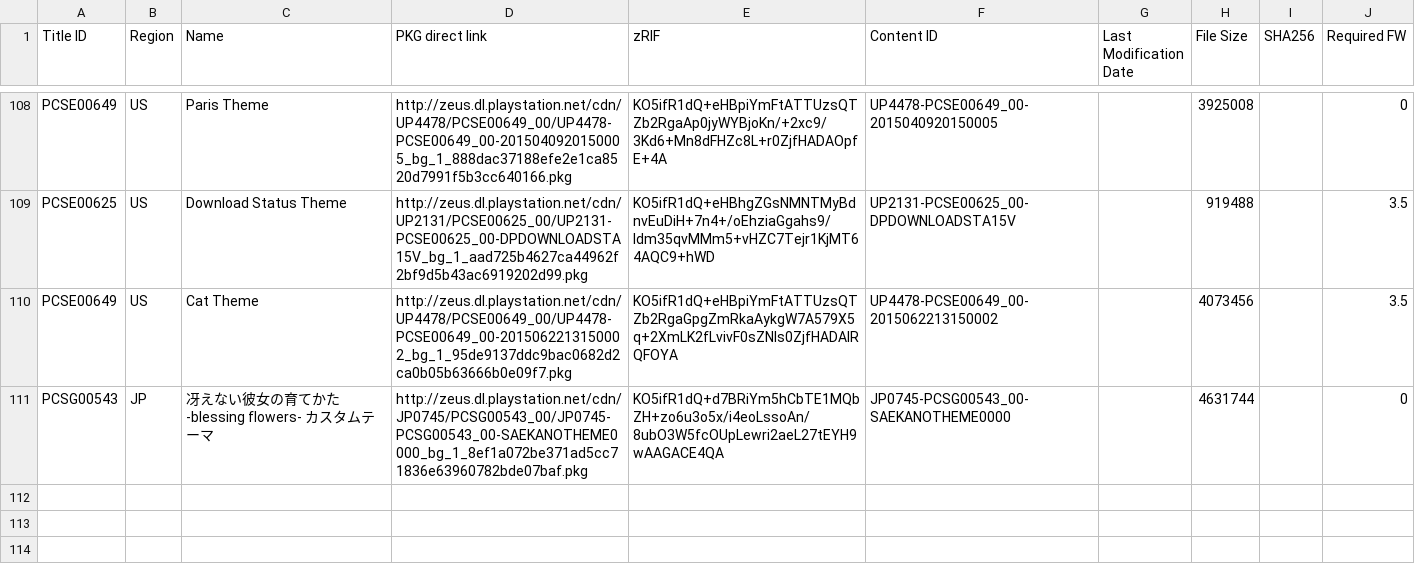
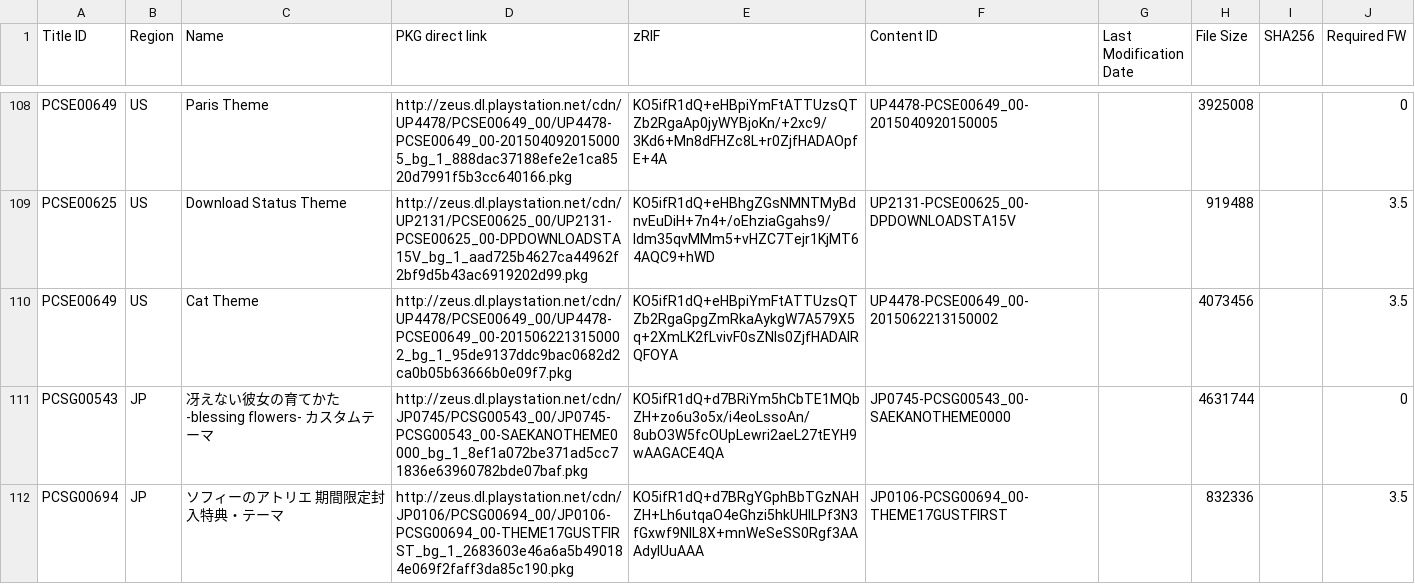
Before and after one commit to 1jtp8sobiu/1jtp8sobiu.github.io, a TSV file: tsv/PENDING-PSV_THEMES.tsv, drawn as a sheet; only a part is shown, gaps mark what is left out; the diff names each change by its address in the sheet, - before the commit and + after, or states it on an @@ line.

Commit message:
PENDING-PSV_THEMES 20260706_034502

```diff
--- a/tsv/PENDING-PSV_THEMES.tsv
+++ b/tsv/PENDING-PSV_THEMES.tsv
+row 112: PCSG00694 | JP | ソフィーのアトリエ 期間限定封入特典・テーマ | http://zeus.dl.playstation.net/cdn/JP0106/PCSG00694_00/JP0106-PCSG00694_00-THEME17GUSTFIRST_bg_1_2683603e46a6a5b490184e069f2faff3da85c190.pkg | KO5ifR1dQ+d7BRgYGphBbTGzNAHZH+Lh6utqaO4eGhzi5hkUHILPf3N3fGxwf9NlL8X+mnWeSeSS0Rgf3AAAdyIUuAAA | JP0106-PCSG00694_00-THEME17GUSTFIRST |  | 832336 |  | 3.5
```
